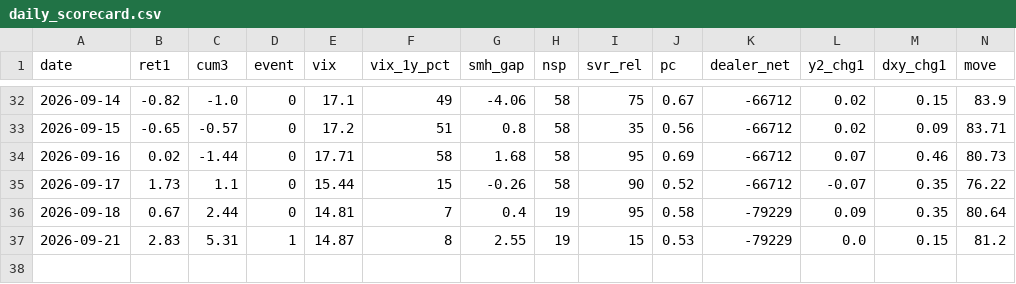
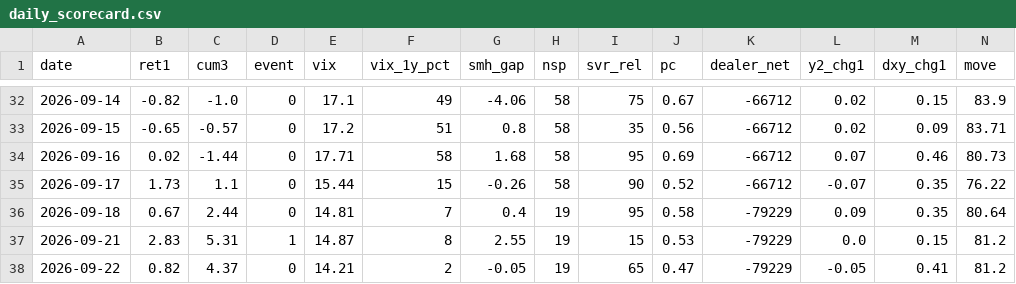
Before and after one commit to hong4137/market-watcher, a CSV file: docs/data/daily_scorecard.csv, drawn as a sheet; only a part is shown, gaps mark what is left out; rows hold the shown columns only; the diff names each change by its address in the sheet, - before the commit and + after, or states it on an @@ line.

```diff
--- a/docs/data/daily_scorecard.csv
+++ b/docs/data/daily_scorecard.csv
+row 38: 2026-09-22 | 0.82 | 4.37 | 0 | 14.21 | 2 | -0.05 | 19 | 65 | 0.47 | -79229 | -0.05 | 0.41 | 81.2
```
Also changed, not shown: docs/data/equity_pc_bydate.csv, docs/data/ext/btc.csv, 56 other files.
